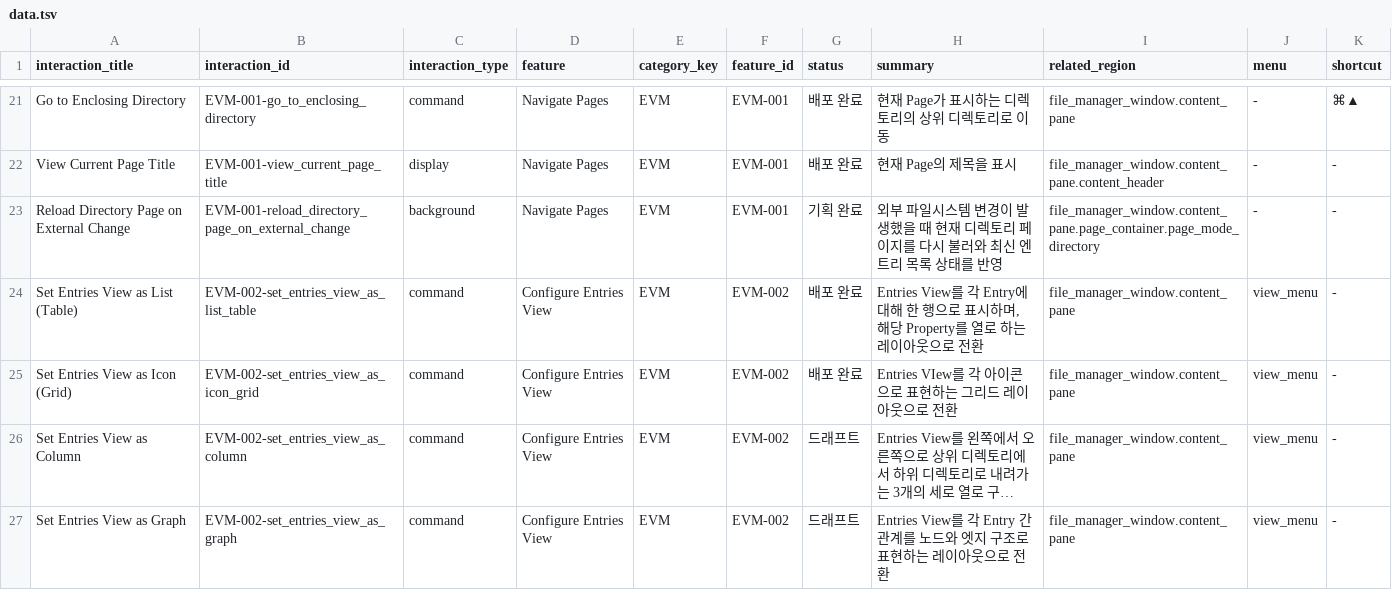
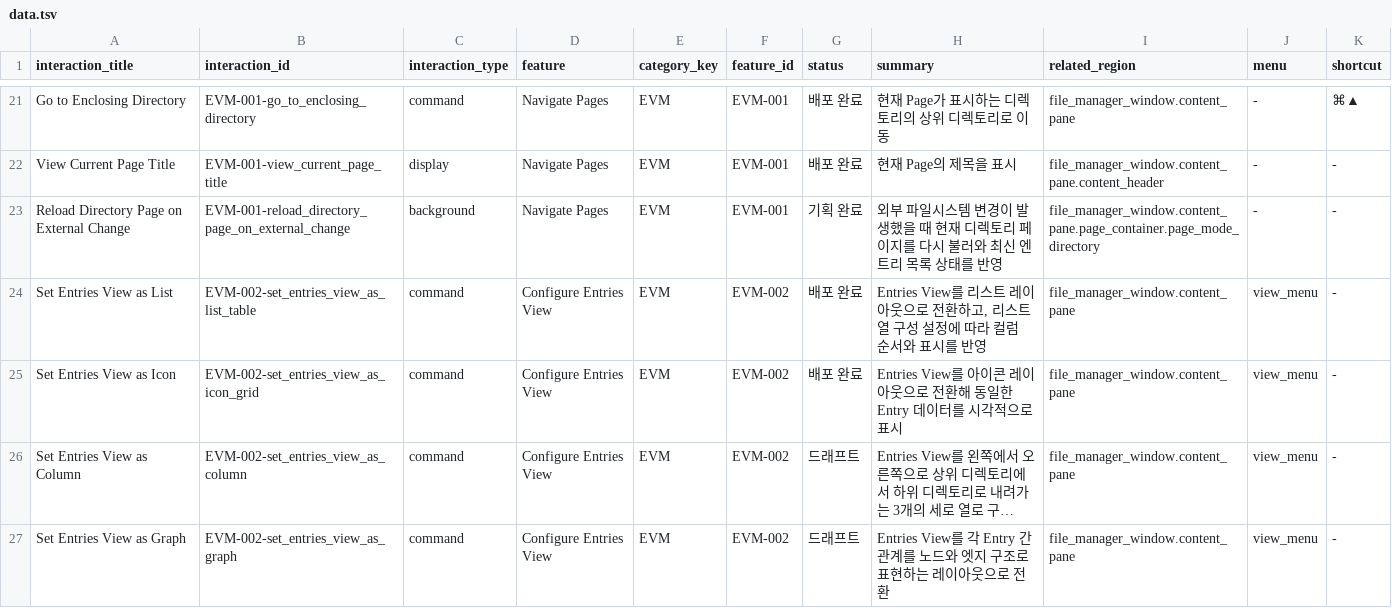
Before and after one commit to voyager-labs/VoyagerSwiftACP, a TSV file: PRODUCT/04_FEATURE_INVENTORY/INTERACTIONS/data.tsv, drawn as a sheet; only a part is shown, gaps mark what is left out; long unchanged cells end in …; the diff covers the shown part only; the diff names each change by its address in the sheet, - before the commit and + after, or states it on an @@ line.

Commit message:
Squashed 'docs/canonical/' changes from bf6a2d41..d1f2b4dc
d1f2b4dc Merge pull request #6 from voyager-labs/voy-249
dbb6cffe EVM-002·SET-003 문서 표현을 기획 용어로 정리 - INTERACTIONS 요약의 구현 변수명·내부 단위명 제거 - FEATURE_SPEC의 리스트 열 구성·그룹 규칙·사용자 설정 표현 통일
8cb6d5be Appearance 스펙의 Entries View 크기 전파 정리
4da9fb59 EntryView 스펙·인벤토리 정합성 정리

git-subtree-dir: docs/canonical
git-subtree-split: d1f2b4dcd014e9992ffeb882b857086e27821355

```diff
--- a/PRODUCT/04_FEATURE_INVENTORY/INTERACTIONS/data.tsv
+++ b/PRODUCT/04_FEATURE_INVENTORY/INTERACTIONS/data.tsv
-A24 (interaction_title): Set Entries View as List (Table)
+A24 (interaction_title): Set Entries View as List
-H24 (summary): Entries View를 각 Entry에 대해 한 행으로 표시하며, 해당 Property를 열로 하는 레이아웃으로 전환
+H24 (summary): Entries View를 리스트 레이아웃으로 전환하고, 리스트 열 구성 설정에 따라 컬럼 순서와 표시를 반영
-A25 (interaction_title): Set Entries View as Icon (Grid)
+A25 (interaction_title): Set Entries View as Icon
-H25 (summary): Entries VIew를 각 아이콘으로 표현하는 그리드 레이아웃으로 전환
+H25 (summary): Entries View를 아이콘 레이아웃으로 전환해 동일한 Entry 데이터를 시각적으로 표시
```
Also changed, not shown: 4 edited cells elsewhere in this file, 6 other files.
